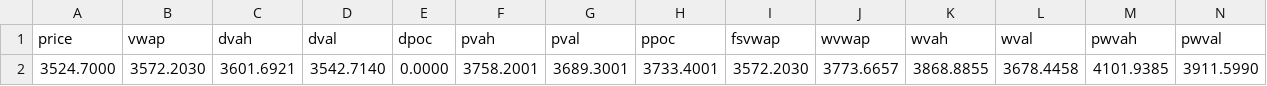
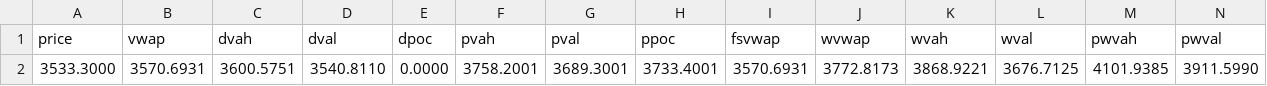
Before and after one commit to AleCuba90/qban-snap, a CSV file: levels_GC_D.csv, drawn as a sheet; only a part is shown; removed rows and columns are numbered as before the commit, all else as after; rows hold the shown columns only; the diff names each change by its address in the sheet, - before the commit and + after, or states it on an @@ line.

```diff
--- a/levels_GC_D.csv
+++ b/levels_GC_D.csv
-row 2: 3524.7000 | 3572.2030 | 3601.6921 | 3542.7140 | 0.0000 | 3758.2001 | 3689.3001 | 3733.4001 | 3572.2030 | 3773.6657 | 3868.8855 | 3678.4458 | 4101.9385 | 3911.5990
+row 2: 3533.3000 | 3570.6931 | 3600.5751 | 3540.8110 | 0.0000 | 3758.2001 | 3689.3001 | 3733.4001 | 3570.6931 | 3772.8173 | 3868.9221 | 3676.7125 | 4101.9385 | 3911.5990
```
Also changed, not shown: levels_GC_FS.csv, levels_GC_OVN.csv, 16 other files.
